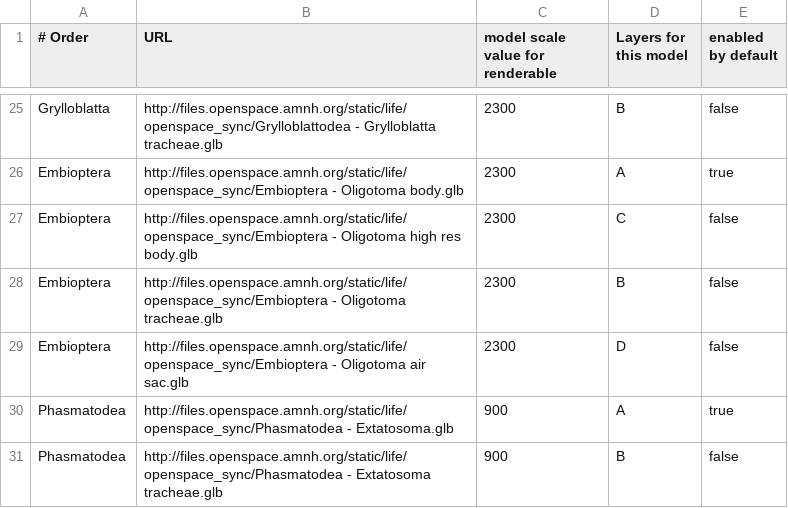
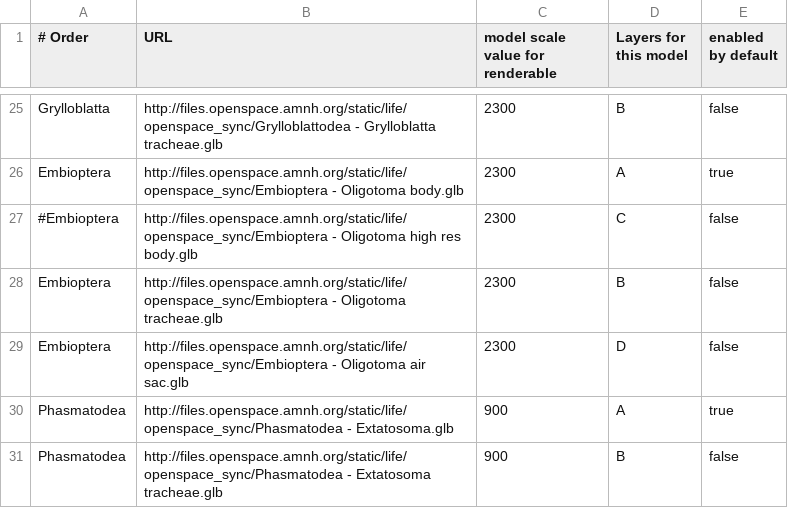
Before and after one commit to brianpatrick/cosmic-view-life, a CSV file: tree_input_files/Insect_models.csv, drawn as a sheet; only a part is shown, gaps mark what is left out; the diff covers the shown part only.

Commit message:
New models, diagonal tree
 - More insect models.
 - Tweaked look of diagonal tree and added command line option for it.

```diff
--- a/tree_input_files/Insect_models.csv
+++ b/tree_input_files/Insect_models.csv
@@ -26,3 +26,3 @@ Grylloblatta,"http://files.openspace.amnh.org/static/life/openspace_sync/Gryllob
 Embioptera,"http://files.openspace.amnh.org/static/life/openspace_sync/Embioptera - Oligotoma body.glb",2300,A,true
-Embioptera,"http://files.openspace.amnh.org/static/life/openspace_sync/Embioptera - Oligotoma high res body.glb",2300,C,false
+#Embioptera,"http://files.openspace.amnh.org/static/life/openspace_sync/Embioptera - Oligotoma high res body.glb",2300,C,false
 Embioptera,"http://files.openspace.amnh.org/static/life/openspace_sync/Embioptera - Oligotoma tracheae.glb",2300,B,false
```
Also changed, not shown: 2 added rows, 1 removed row and 6 edited cells elsewhere in this file, 2 other files.
